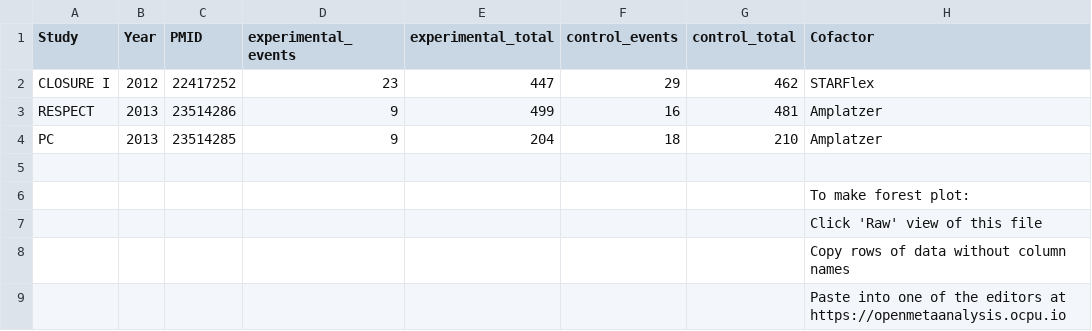
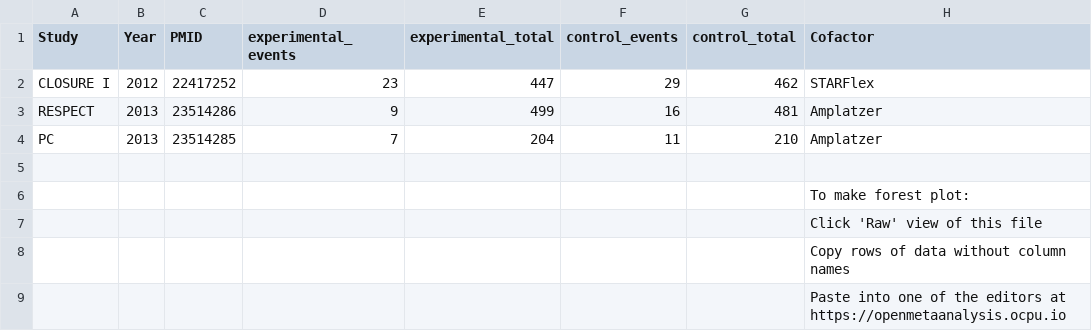
Before and after one commit to openMetaAnalysis/Compression-stockings-to-prevent-post-phlebitic-syndrome, a CSV file: data/all-trials.csv, drawn as a sheet.

Commit message:
Correction

```diff
--- a/data/all-trials.csv
+++ b/data/all-trials.csv
@@ -3,3 +3,3 @@ CLOSURE I,2012,22417252,23,447,29,462,STARFlex ,
 RESPECT,  2013,23514286, 9,499,16,481,Amplatzer,
-PC,       2013,23514285, 9,204,18,210,Amplatzer,
+PC,       2013,23514285, 7,204,11,210,Amplatzer,
 ,,,,,,,,
```
